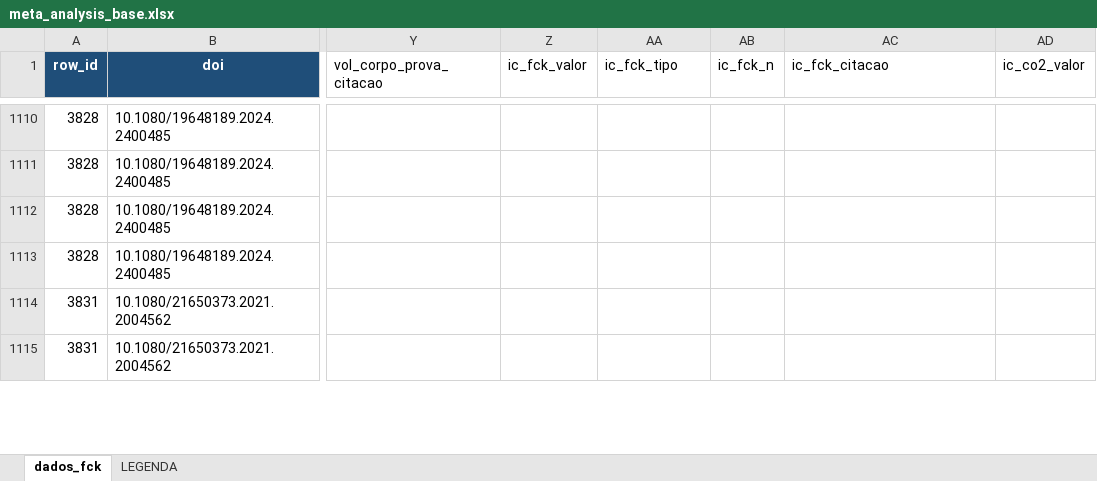
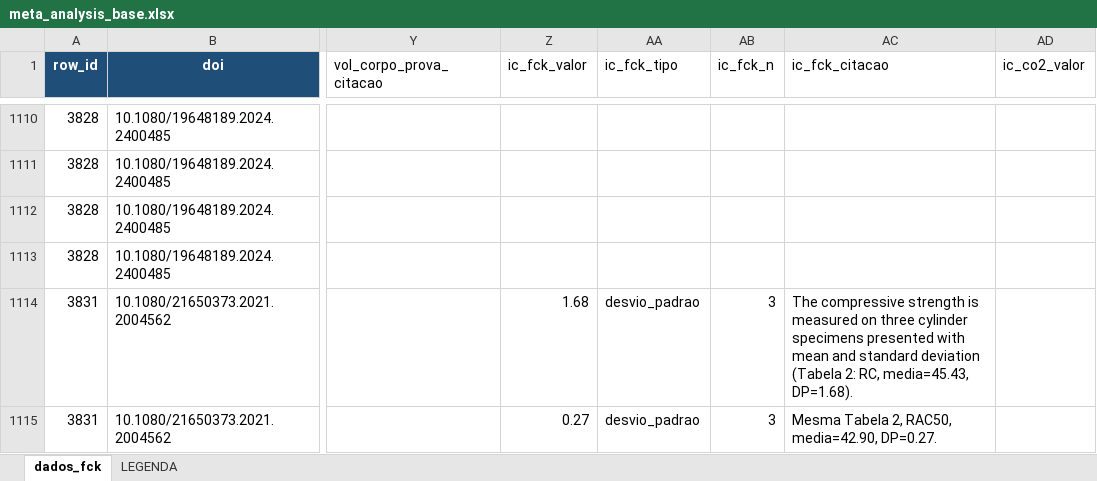
Before and after one commit to kielima/revisao-sistematica-literatura, an Excel workbook: meta_analysis_base.xlsx, sheet dados_fck, drawn as a sheet; only a part is shown, gaps mark what is left out; values as stored, in another font and other column widths than the file's, no borders; the diff covers the shown part only; the diff names each change by its address in the sheet, - before the commit and + after, or states it on an @@ line.

```diff
--- a/meta_analysis_base.xlsx (sheet dados_fck)
+++ b/meta_analysis_base.xlsx (sheet dados_fck)
-Z1114 (ic_fck_valor): (empty)
+Z1114 (ic_fck_valor): 1.68
-AA1114:AA1115 (ic_fck_tipo): (empty)
+AA1114:AA1115 (ic_fck_tipo): desvio_padrao
-AB1114:AB1115 (ic_fck_n): (empty)
+AB1114:AB1115 (ic_fck_n): 3
-AC1114 (ic_fck_citacao): (empty)
+AC1114 (ic_fck_citacao): The compressive strength is measured on three cylinder specimens presented with mean and standard deviation (Tabela 2: RC, media=45.43, DP=1.68).
-Z1115 (ic_fck_valor): (empty)
+Z1115 (ic_fck_valor): 0.27
-AC1115 (ic_fck_citacao): (empty)
+AC1115 (ic_fck_citacao): Mesma Tabela 2, RAC50, media=42.90, DP=0.27.
```
Also changed, not shown: 78 edited cells elsewhere in this sheet, 2 other files.
